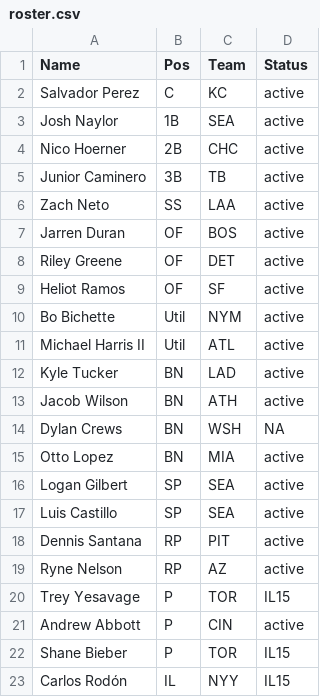
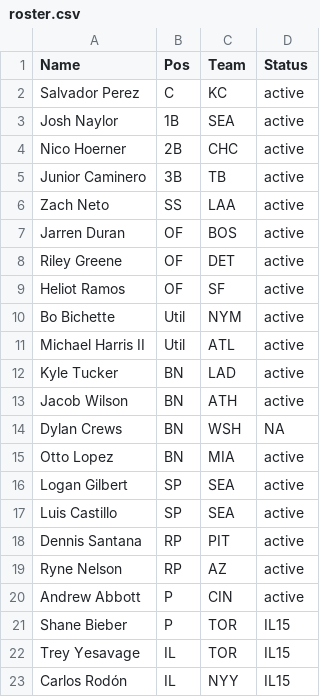
Before and after one commit to mandeldlc/fantasy-baseball-model, a CSV file: data/roster.csv, drawn as a sheet; removed rows and columns are numbered as before the commit, all else as after; the diff names each change by its address in the sheet, - before the commit and + after, or states it on an @@ line.

Commit message:
fix: yahoo_api actualiza roster por fecha actual

```diff
--- a/data/roster.csv
+++ b/data/roster.csv
-row 20: Trey Yesavage | P | TOR | IL15
+row 22: Trey Yesavage | IL | TOR | IL15
```
Also changed, not shown: 8 other files.
